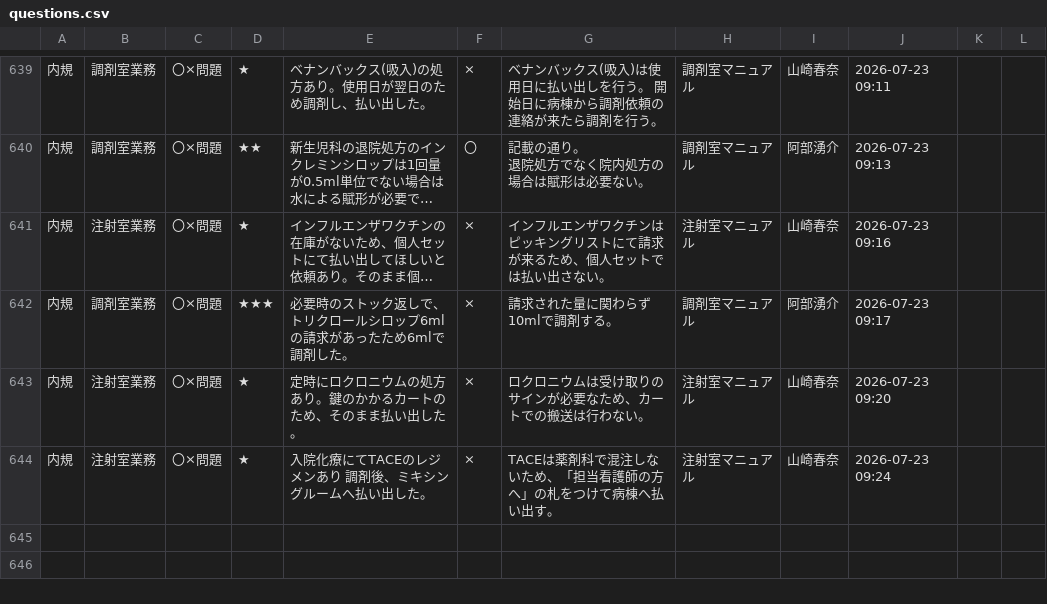
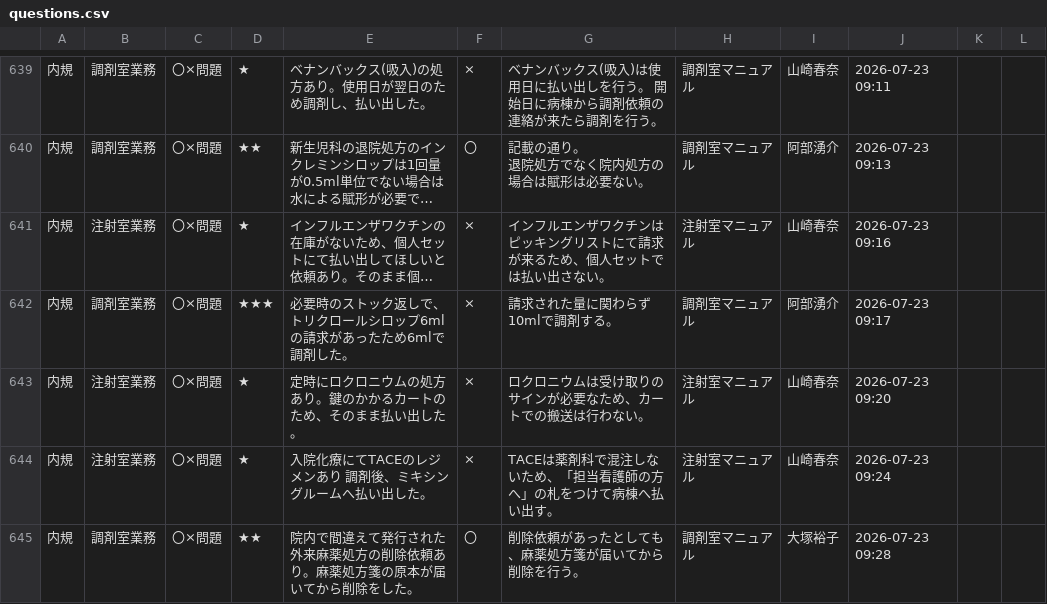
Before and after one commit to kazuitoyakuzai2021/P-Quest, a CSV file: assets/spread_data/questions.csv, drawn as a sheet; only a part is shown, gaps mark what is left out; long unchanged cells end in …; the diff names each change by its address in the sheet, - before the commit and + after, or states it on an @@ line.

Commit message:
Sync: assets/spread_data/questions.csv

```diff
--- a/assets/spread_data/questions.csv
+++ b/assets/spread_data/questions.csv
+row 645: 内規 | 調剤室業務 | 〇×問題 | ★★ | 院内で間違えて発行された外来麻薬処方の削除依頼あり。麻薬処方箋の原本が届いてから削除をした。 | 〇 | 削除依頼があったとしても、麻薬処方箋が届いてから削除を行う。 | 調剤室マニュアル | 大塚裕子 | 2026-07-23 09:28
```
